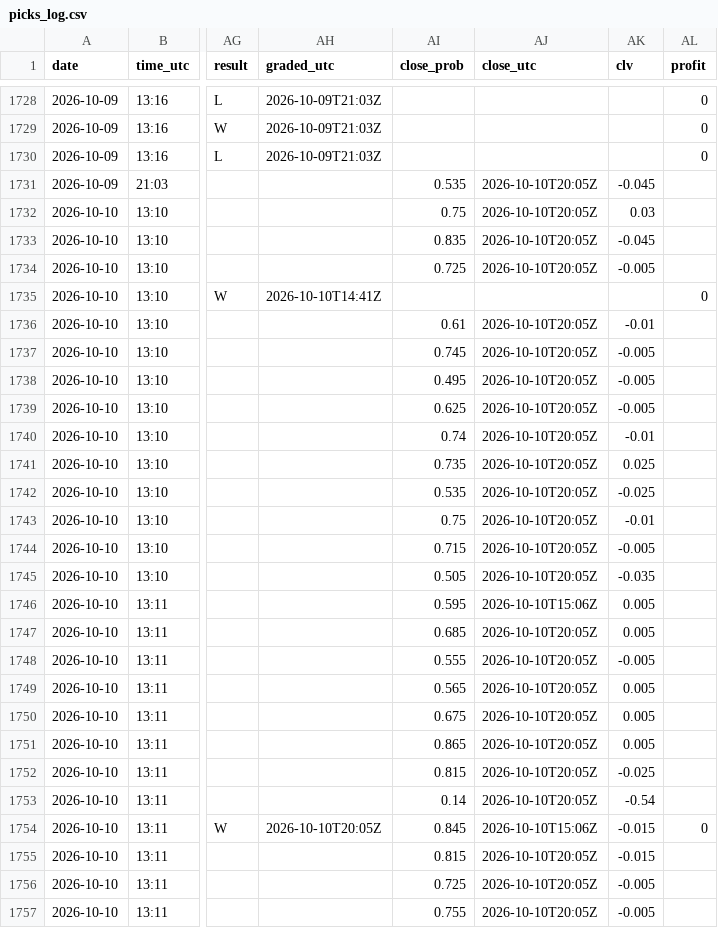
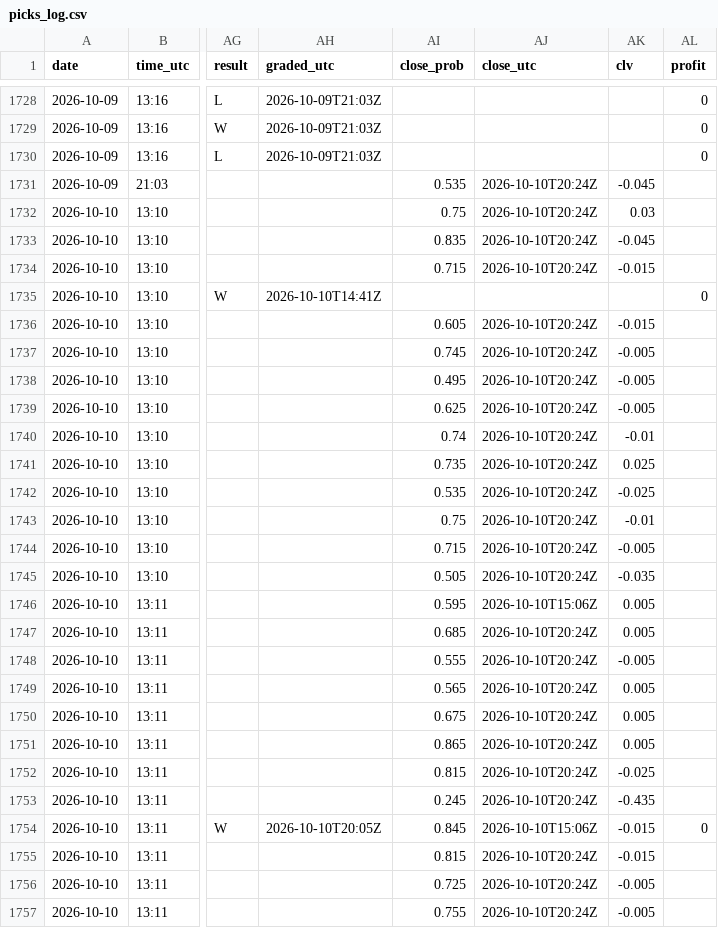
Before and after one commit to Predatuh/EdgeBot, a CSV file: data/v2/picks_log.csv, drawn as a sheet; only a part is shown, gaps mark what is left out; the diff covers the shown part only; the diff names each change by its address in the sheet, - before the commit and + after, or states it on an @@ line.

```diff
--- a/data/v2/picks_log.csv
+++ b/data/v2/picks_log.csv
-AJ1731:AJ1734 (close_utc): 2026-10-10T20:05Z
+AJ1731:AJ1734 (close_utc): 2026-10-10T20:24Z
-AI1734 (close_prob): 0.725
+AI1734 (close_prob): 0.715
-AK1734 (clv): -0.005
+AK1734 (clv): -0.015
-AI1736 (close_prob): 0.61
+AI1736 (close_prob): 0.605
-AJ1736:AJ1745 (close_utc): 2026-10-10T20:05Z
+AJ1736:AJ1745 (close_utc): 2026-10-10T20:24Z
-AK1736 (clv): -0.01
+AK1736 (clv): -0.015
-AJ1747:AJ1753 (close_utc): 2026-10-10T20:05Z
+AJ1747:AJ1753 (close_utc): 2026-10-10T20:24Z
-AI1753 (close_prob): 0.14
+AI1753 (close_prob): 0.245
-AK1753 (clv): -0.54
+AK1753 (clv): -0.435
-AJ1755:AJ1757 (close_utc): 2026-10-10T20:05Z
+AJ1755:AJ1757 (close_utc): 2026-10-10T20:24Z
```
Also changed, not shown: 157 edited cells elsewhere in this file, 6 other files.
